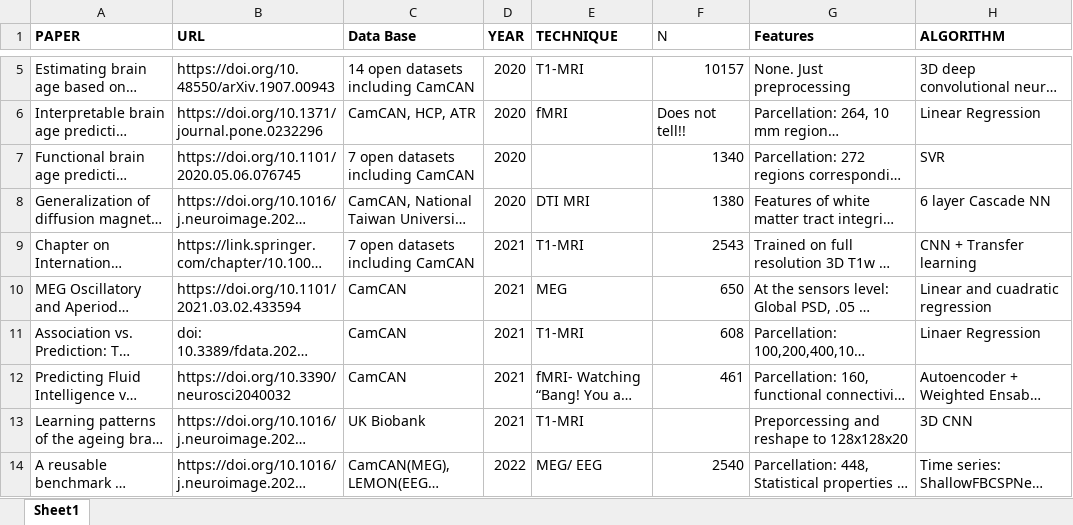
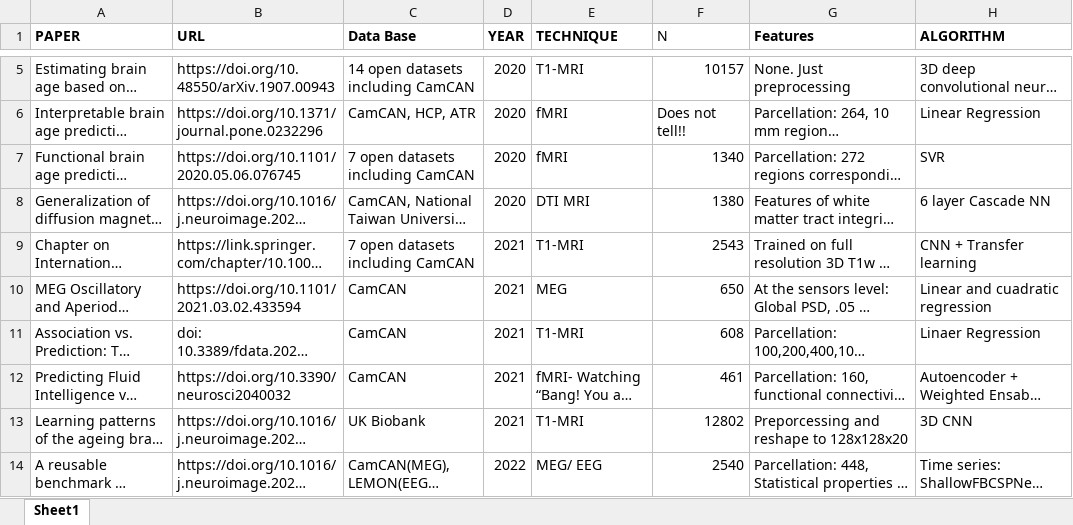
Before and after one commit to ISaant/NewThesis, an Excel workbook: StateOfArt.xlsx, sheet Sheet1, drawn as a sheet; only a part is shown, gaps mark what is left out; long unchanged cells end in …; values as stored, in another font and other column widths than the file's, no borders; the diff names each change by its address in the sheet, - before the commit and + after, or states it on an @@ line.

Commit message:
updated version of python scripts and paper

```diff
--- a/StateOfArt.xlsx (sheet Sheet1)
+++ b/StateOfArt.xlsx (sheet Sheet1)
-E7 (TECHNIQUE): (empty)
+E7 (TECHNIQUE): fMRI
-F13 (N): (empty)
+F13 (N): 12802
```
Also changed, not shown: 46 other files.
